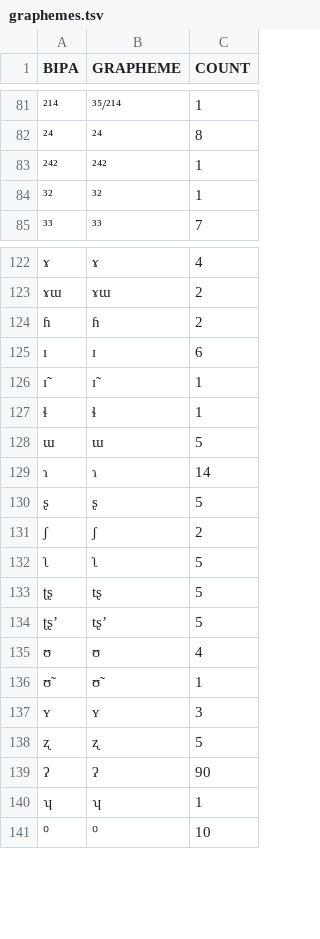
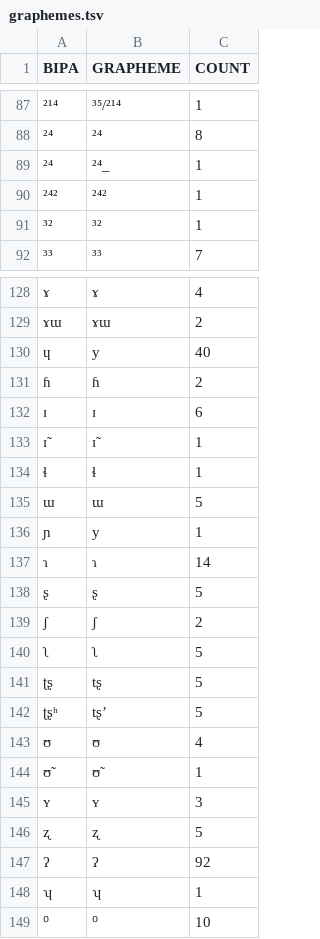
Before and after one commit to cldf-clts/clts, a TSV file: sources/beidasinitic/graphemes.tsv, drawn as a sheet; only a part is shown, gaps mark what is left out; addresses are those after the commit; the diff covers the shown part only; the diff names each change by its address in the sheet, - before the commit and + after, or states it on an @@ line.

```diff
--- a/sources/beidasinitic/graphemes.tsv
+++ b/sources/beidasinitic/graphemes.tsv
+row 89: ²⁴ | ²⁴_ | 1
+row 130: ɥ | y | 40
+row 136: ɲ | y | 1
-A142 (BIPA): ʈʂ’
+A142 (BIPA): ʈʂʰ
-C147 (COUNT): 90
+C147 (COUNT): 92
```
Also changed, not shown: 20 added rows, 13 removed rows, 1 moved row and 27 edited cells elsewhere in this file.
